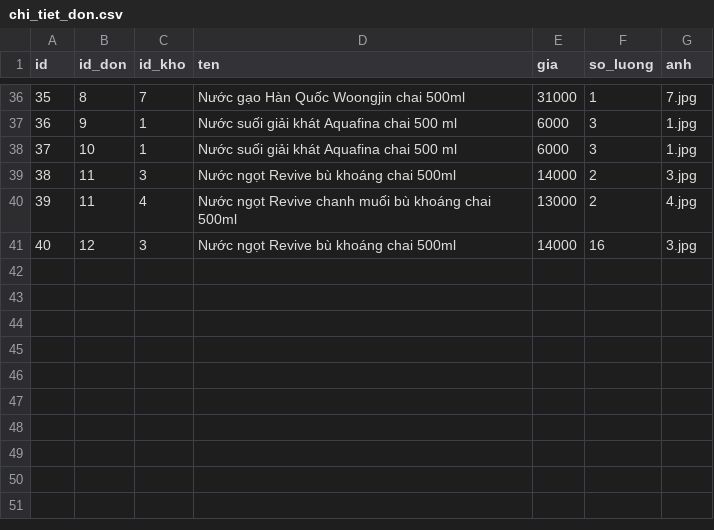
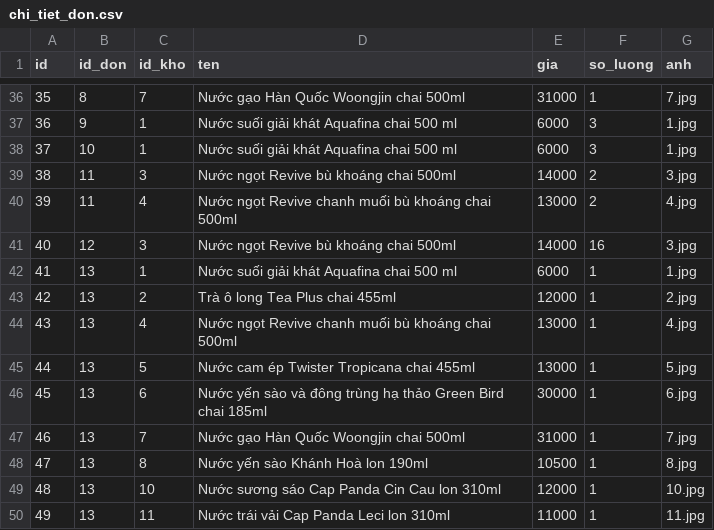
Before and after one commit to Kin-LeTan/PY, a CSV file: csv/chi_tiet_don.csv, drawn as a sheet; only a part is shown, gaps mark what is left out.

```diff
--- a/csv/chi_tiet_don.csv
+++ b/csv/chi_tiet_don.csv
@@ -41 +41,10 @@ id,id_don,id_kho,ten,gia,so_luong,anh
 40,12,3,Nước ngọt Revive bù khoáng chai 500ml,14000,16,3.jpg
+41,13,1,Nước suối giải khát Aquafina chai 500 ml,6000,1,1.jpg
+42,13,2,Trà ô long Tea Plus chai 455ml,12000,1,2.jpg
+43,13,4,Nước ngọt Revive chanh muối bù khoáng chai 500ml,13000,1,4.jpg
+44,13,5,Nước cam ép Twister Tropicana chai 455ml,13000,1,5.jpg
+45,13,6,Nước yến sào và đông trùng hạ thảo Green Bird chai 185ml,30000,1,6.jpg
+46,13,7,Nước gạo Hàn Quốc Woongjin chai 500ml,31000,1,7.jpg
+47,13,8,Nước yến sào Khánh Hoà lon 190ml,10500,1,8.jpg
+48,13,10,Nước sương sáo Cap Panda Cin Cau lon 310ml,12000,1,10.jpg
+49,13,11,Nước trái vải Cap Panda Leci lon 310ml,11000,1,11.jpg
```
Also changed, not shown: csv/don.csv, csv/kho.csv, 1 other file.
